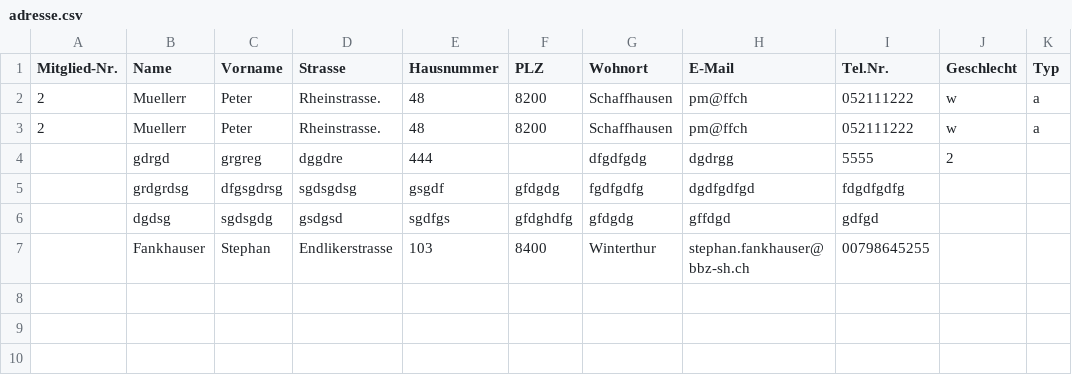
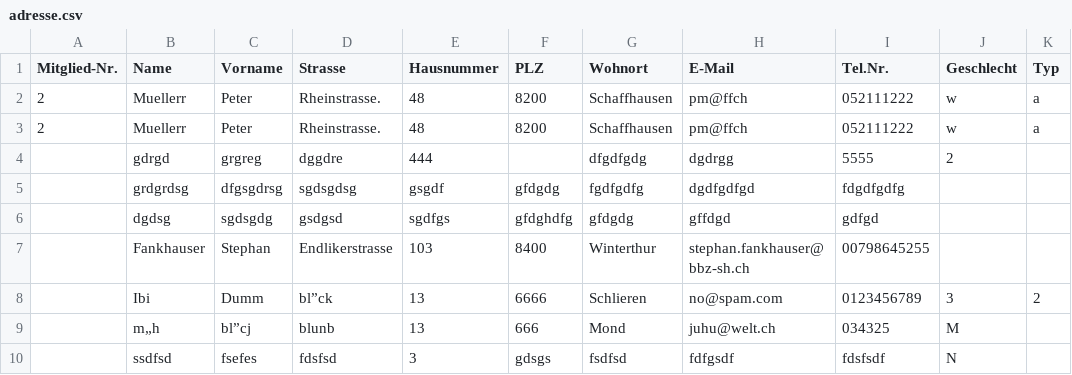
Before and after one commit to bbz-software-engineering-sys23a/Projekt_Mailer, a CSV file: cmake-build-debug/adresse.csv, drawn as a sheet; the diff names each change by its address in the sheet, - before the commit and + after, or states it on an @@ line.

```diff
--- a/cmake-build-debug/adresse.csv
+++ b/cmake-build-debug/adresse.csv
+row 8:  | Ibi | Dumm | bl”ck | 13 | 6666 | Schlieren | no@spam.com | 0123456789 | 3 | 2
+row 9:  | m„h | bl”cj | blunb | 13 | 666 | Mond | juhu@welt.ch | 034325 | M
+row 10:  | ssdfsd | fsefes | fdsfsd | 3 | gdsgs | fsdfsd | fdfgsdf | fdsfsdf | N
```
Also changed, not shown: 4 other files.
